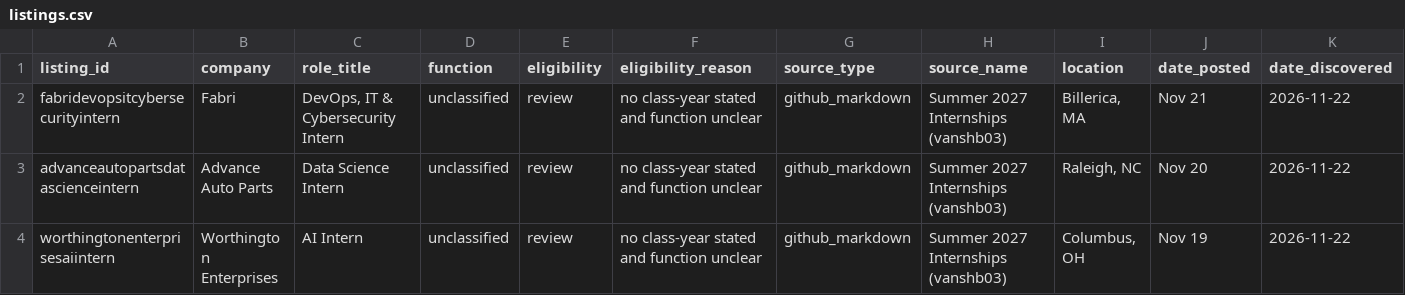
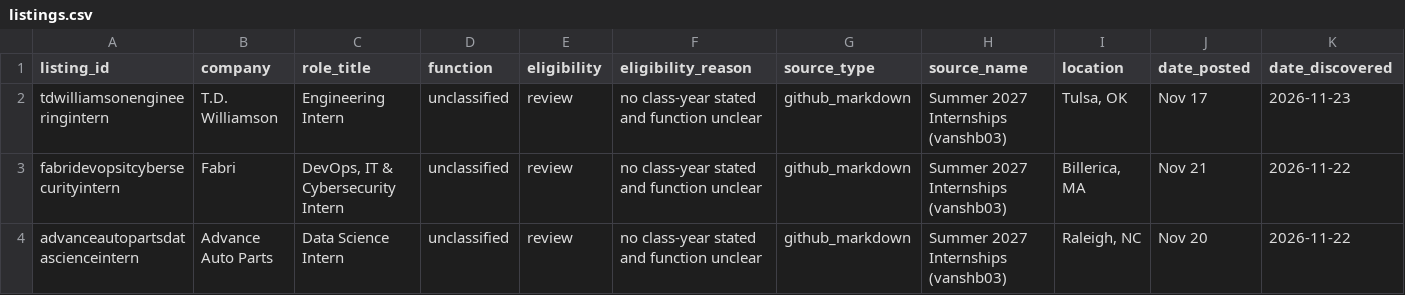
Before and after one commit to shivendaw-byte/internship-watcher, a CSV file: listings.csv, drawn as a sheet; only a part is shown; the shorter side is filled out with more unchanged rows; rows hold the shown columns only; the diff names each change by its address in the sheet, - before the commit and + after, or states it on an @@ line.

```diff
--- a/listings.csv
+++ b/listings.csv
+row 2: tdwilliamsonengineeringintern | T.D. Williamson | Engineering Intern | unclassified | review | no class-year stated and function unclear | github_markdown | Summer 2027 Internships (vanshb03) | Tulsa, OK | Nov 17 | 2026-11-23
```
Also changed, not shown: 1 other file.
